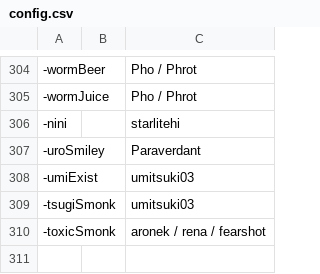
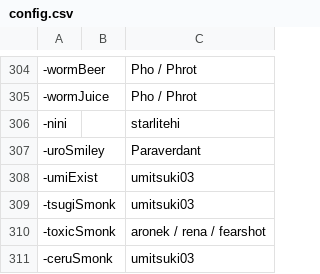
Before and after one commit to goobert/yno-commumoji-data, a CSV file: config.csv, drawn as a sheet; only a part is shown, gaps mark what is left out; the diff names each change by its address in the sheet, - before the commit and + after, or states it on an @@ line.

```diff
--- a/config.csv
+++ b/config.csv
+row 311: -ceruSmonk |  | umitsuki03
```
Also changed, not shown: 1 other file.
